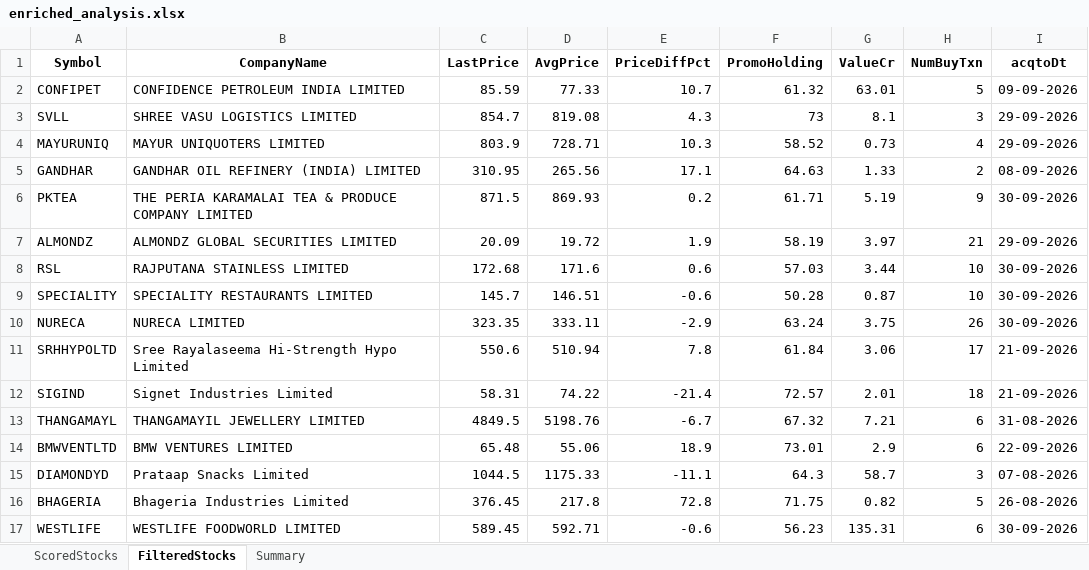
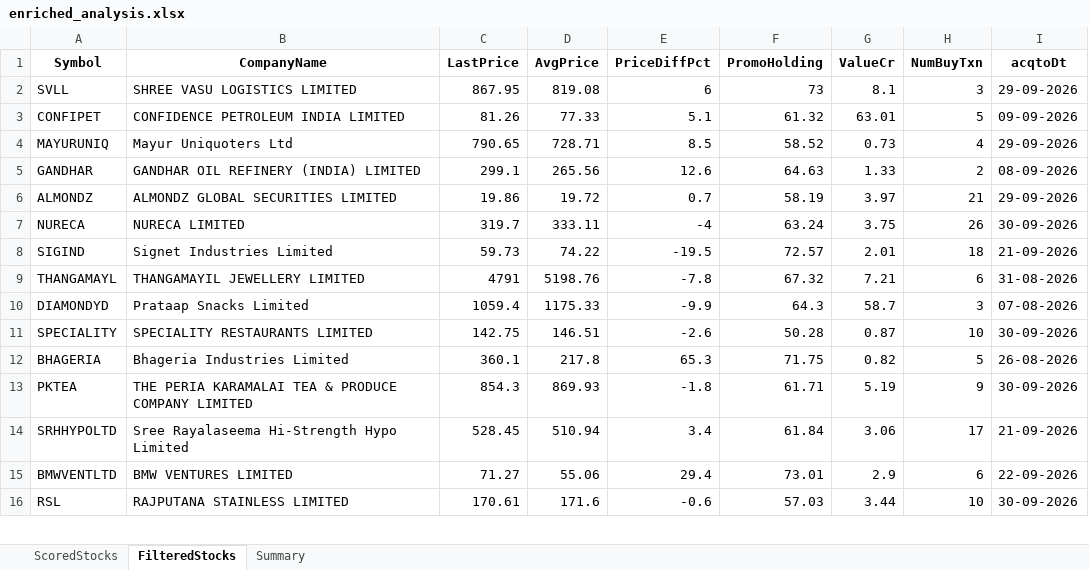
Before and after one commit to rajeshbedse/rbedse, an Excel workbook: output/2026-10-15/enriched_analysis.xlsx, sheet FilteredStocks, drawn as a sheet; only a part is shown; values as stored, in another font and other column widths than the file's, no borders; removed rows and columns are numbered as before the commit, all else as after; the diff covers the shown part only; the diff names each change by its address in the sheet, - before the commit and + after, or states it on an @@ line.

```diff
--- a/output/2026-10-15/enriched_analysis.xlsx (sheet FilteredStocks)
+++ b/output/2026-10-15/enriched_analysis.xlsx (sheet FilteredStocks)
-row 2: CONFIPET | CONFIDENCE PETROLEUM INDIA LIMITED | 85.59 | 77.33 | 10.7 | 61.32 | 63.01 | 5 | 09-09-2026
-C2 (LastPrice): 854.7
+C2 (LastPrice): 867.95
-E2 (PriceDiffPct): 4.3
+E2 (PriceDiffPct): 6
+row 3: CONFIPET | CONFIDENCE PETROLEUM INDIA LIMITED | 81.26 | 77.33 | 5.1 | 61.32 | 63.01 | 5 | 09-09-2026
-B4 (CompanyName): MAYUR UNIQUOTERS LIMITED
+B4 (CompanyName): Mayur Uniquoters Ltd
-C4 (LastPrice): 803.9
+C4 (LastPrice): 790.65
-E4 (PriceDiffPct): 10.3
+E4 (PriceDiffPct): 8.5
-C5 (LastPrice): 310.95
+C5 (LastPrice): 299.1
-E5 (PriceDiffPct): 17.1
+E5 (PriceDiffPct): 12.6
-row 6: PKTEA | THE PERIA KARAMALAI TEA & PRODUCE COMPANY LIMITED | 871.5 | 869.93 | 0.2 | 61.71 | 5.19 | 9 | 30-09-2026
-C6 (LastPrice): 20.09
+C6 (LastPrice): 19.86
-E6 (PriceDiffPct): 1.9
+E6 (PriceDiffPct): 0.7
-row 8: RSL | RAJPUTANA STAINLESS LIMITED | 172.68 | 171.6 | 0.6 | 57.03 | 3.44 | 10 | 30-09-2026
-row 9: SPECIALITY | SPECIALITY RESTAURANTS LIMITED | 145.7 | 146.51 | -0.6 | 50.28 | 0.87 | 10 | 30-09-2026
-C7 (LastPrice): 323.35
+C7 (LastPrice): 319.7
-E7 (PriceDiffPct): -2.9
+E7 (PriceDiffPct): -4
-row 11: SRHHYPOLTD | Sree Rayalaseema Hi-Strength Hypo Limited | 550.6 | 510.94 | 7.8 | 61.84 | 3.06 | 17 | 21-09-2026
-C8 (LastPrice): 58.31
+C8 (LastPrice): 59.73
-E8 (PriceDiffPct): -21.4
+E8 (PriceDiffPct): -19.5
-C9 (LastPrice): 4849.5
+C9 (LastPrice): 4791
-E9 (PriceDiffPct): -6.7
+E9 (PriceDiffPct): -7.8
-row 14: BMWVENTLTD | BMW VENTURES LIMITED | 65.48 | 55.06 | 18.9 | 73.01 | 2.9 | 6 | 22-09-2026
-C10 (LastPrice): 1044.5
+C10 (LastPrice): 1059.4
-E10 (PriceDiffPct): -11.1
+E10 (PriceDiffPct): -9.9
+row 11: SPECIALITY | SPECIALITY RESTAURANTS LIMITED | 142.75 | 146.51 | -2.6 | 50.28 | 0.87 | 10 | 30-09-2026
-C12 (LastPrice): 376.45
+C12 (LastPrice): 360.1
-E12 (PriceDiffPct): 72.8
+E12 (PriceDiffPct): 65.3
-row 17: WESTLIFE | WESTLIFE FOODWORLD LIMITED | 589.45 | 592.71 | -0.6 | 56.23 | 135.31 | 6 | 30-09-2026
+row 13: PKTEA | THE PERIA KARAMALAI TEA & PRODUCE COMPANY LIMITED | 854.3 | 869.93 | -1.8 | 61.71 | 5.19 | 9 | 30-09-2026
+row 14: SRHHYPOLTD | Sree Rayalaseema Hi-Strength Hypo Limited | 528.45 | 510.94 | 3.4 | 61.84 | 3.06 | 17 | 21-09-2026
+row 15: BMWVENTLTD | BMW VENTURES LIMITED | 71.27 | 55.06 | 29.4 | 73.01 | 2.9 | 6 | 22-09-2026
+row 16: RSL | RAJPUTANA STAINLESS LIMITED | 170.61 | 171.6 | -0.6 | 57.03 | 3.44 | 10 | 30-09-2026
```
Also changed, not shown: 19 added rows, 18 removed rows and 93 edited cells elsewhere in this sheet, sheet ScoredStocks, sheet Summary, 12 other files.
